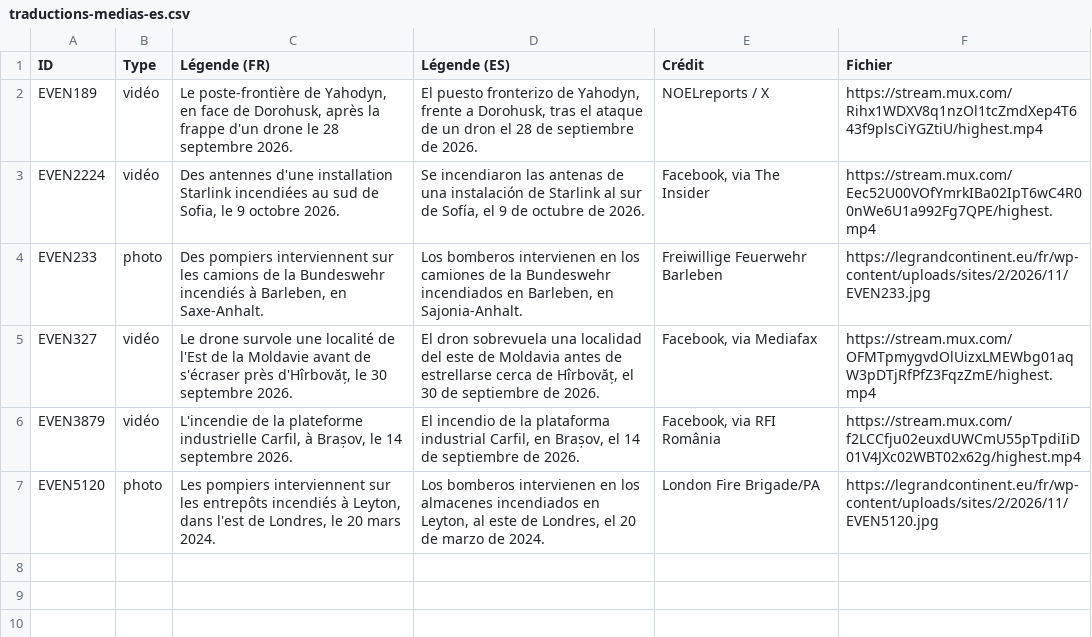
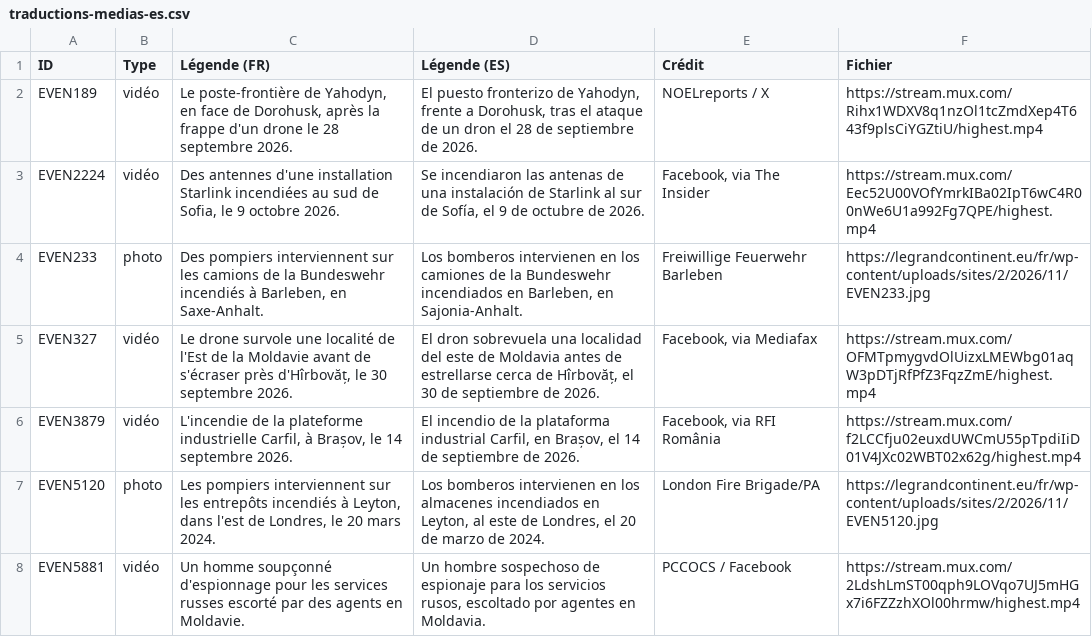
Before and after one commit to MarinSai/obs_russie, a CSV file: traductions-medias-es.csv, drawn as a sheet.

```diff
--- a/traductions-medias-es.csv
+++ b/traductions-medias-es.csv
@@ -7 +7,2 @@ EVEN3879,vidéo,"L'incendie de la plateforme industrielle Carfil, à Brașov, le
 EVEN5120,photo,"Les pompiers interviennent sur les entrepôts incendiés à Leyton, dans l'est de Londres, le 20 mars 2024.","Los bomberos intervienen en los almacenes incendiados en Leyton, al este de Londres, el 20 de marzo de 2024.",London Fire Brigade/PA,https://legrandcontinent.eu/fr/wp-content/uploads/sites/2/2026/11/EVEN5120.jpg
+EVEN5881,vidéo,Un homme soupçonné d'espionnage pour les services russes escorté par des agents en Moldavie.,"Un hombre sospechoso de espionaje para los servicios rusos, escoltado por agentes en Moldavia.",PCCOCS / Facebook,https://stream.mux.com/2LdshLmST00qph9LOVqo7UJ5mHGx7i6FZZzhXOl00hrmw/highest.mp4
```
Also changed, not shown: traductions-medias-it.csv, 4 other files.
